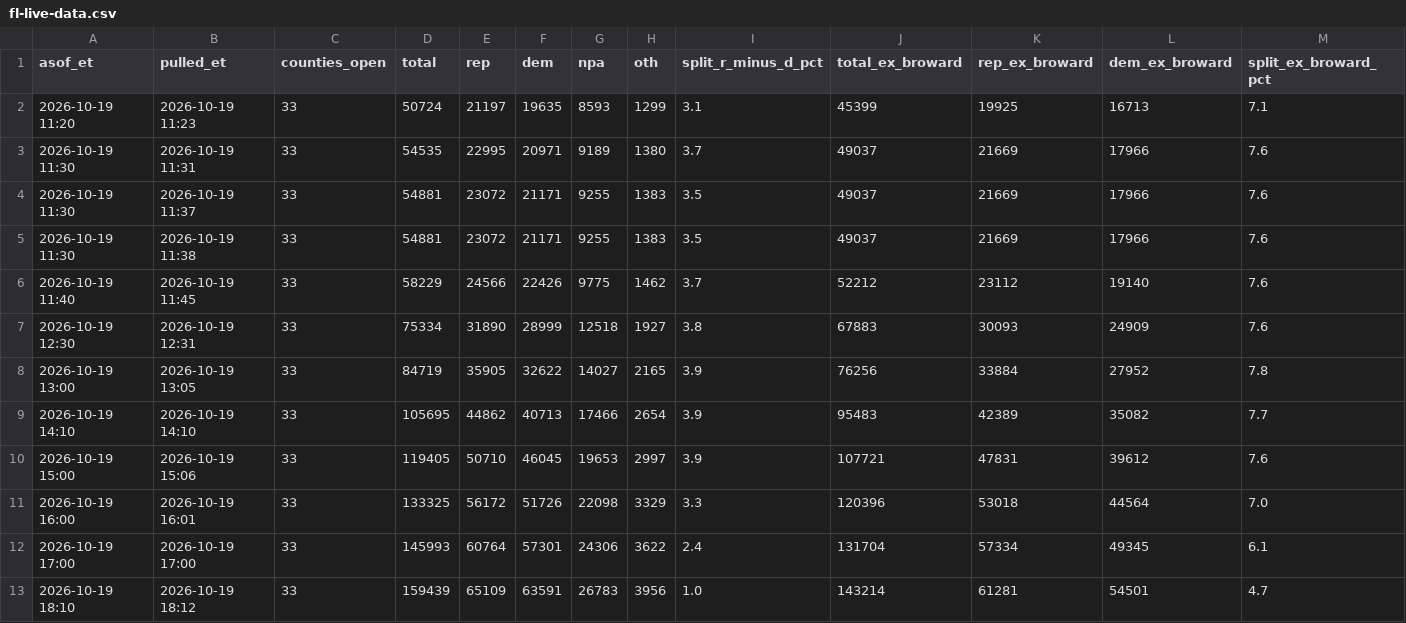
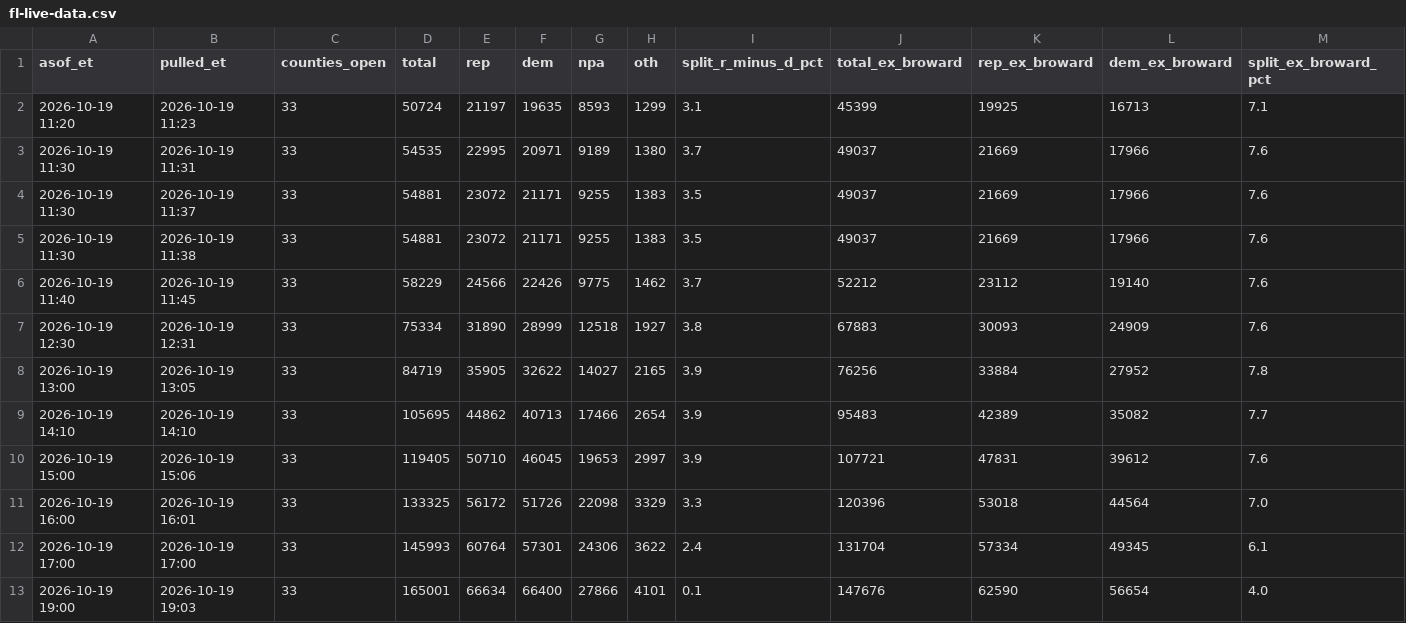
Before and after one commit to sethjlevyhub/fl-early-vote, a CSV file: site/fl-live-data.csv, drawn as a sheet; only a part is shown; removed rows and columns are numbered as before the commit, all else as after; rows hold the shown columns only; the diff names each change by its address in the sheet, - before the commit and + after, or states it on an @@ line.

```diff
--- a/site/fl-live-data.csv
+++ b/site/fl-live-data.csv
-row 13: 2026-10-19 18:10 | 2026-10-19 18:12 | 33 | 159439 | 65109 | 63591 | 26783 | 3956 | 1.0 | 143214 | 61281 | 54501 | 4.7
+row 13: 2026-10-19 19:00 | 2026-10-19 19:03 | 33 | 165001 | 66634 | 66400 | 27866 | 4101 | 0.1 | 147676 | 62590 | 56654 | 4.0
```
Also changed, not shown: 1 other file.
